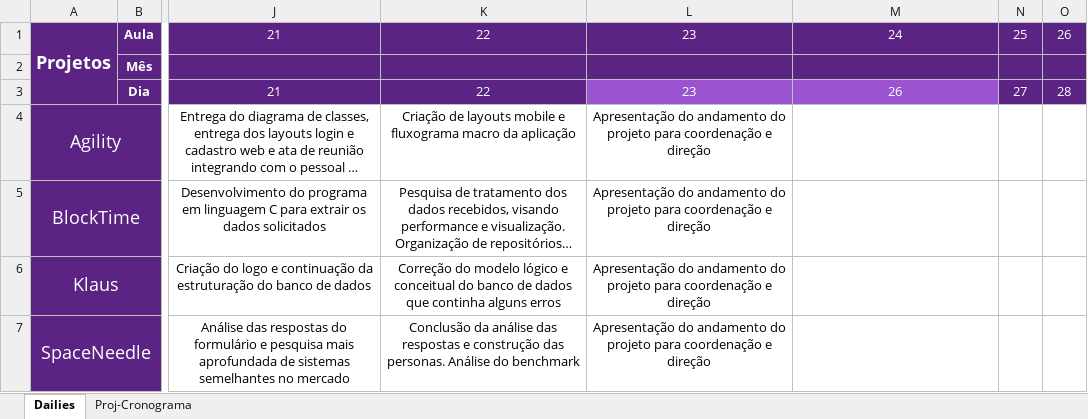
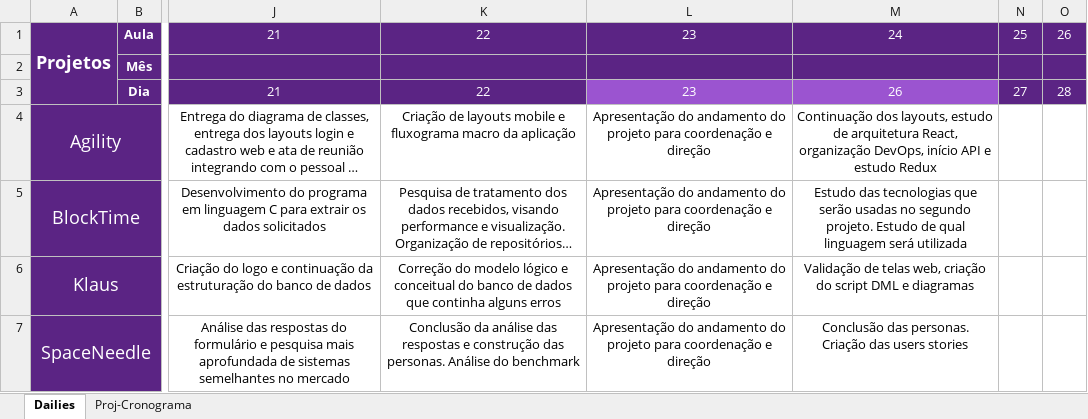
Before and after one commit to Saulomsantos/2s2019-t3-mentoria, an Excel workbook: Cronograma/Projeto_Cronograma_acompanhamento_manha.xlsx, sheet Dailies, drawn as a sheet; only a part is shown, gaps mark what is left out; long unchanged cells end in …; values as stored, in another font and other column widths than the file's, no borders; ↵ is a line break in a cell; the diff names each change by its address in the sheet, - before the commit and + after, or states it on an @@ line.

Commit message:
Adiciona daily realizada em 27-08

```diff
--- a/Cronograma/Projeto_Cronograma_acompanhamento_manha.xlsx (sheet Dailies)
+++ b/Cronograma/Projeto_Cronograma_acompanhamento_manha.xlsx (sheet Dailies)
-M4: (empty)
+M4: Continuação dos layouts, estudo de arquitetura React, organização DevOps, início API e estudo Redux
-M5: (empty)
+M5: Estudo das tecnologias que serão usadas no segundo projeto. Estudo de qual linguagem será utilizada
-M6: (empty)
+M6: Validação de telas web, criação do script DML e diagramas
-M7: (empty)
+M7: Conclusão das personas. ↵ Criação das users stories
```
